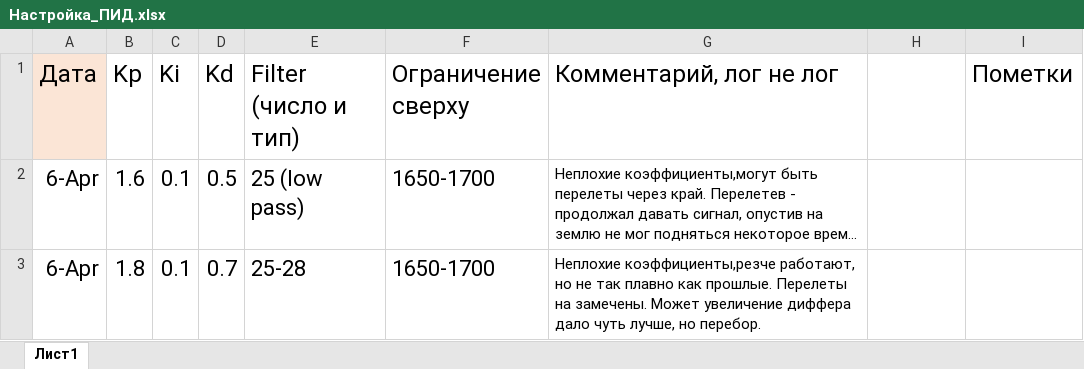
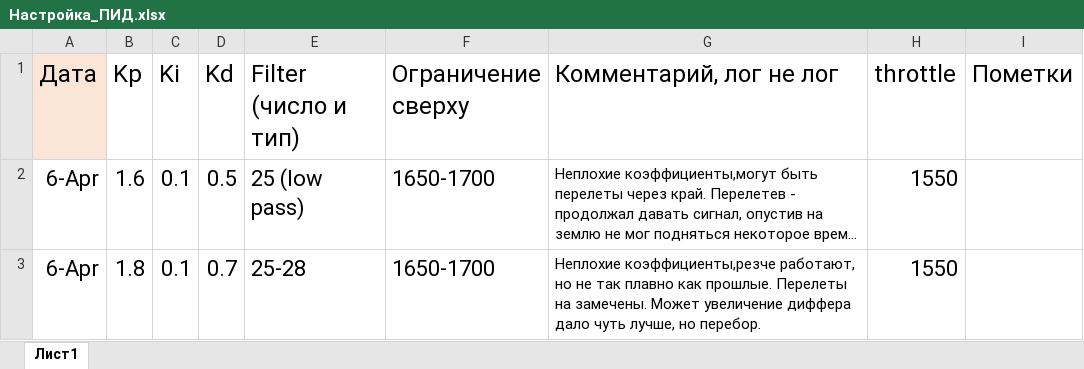
Before and after one commit to IlyaFedorov115/ITMO_Qt_arduino, an Excel workbook: Настройка_ПИД.xlsx, sheet Лист1, drawn as a sheet; long unchanged cells end in …; values as stored, in another font and other column widths than the file's, no borders; the diff names each change by its address in the sheet, - before the commit and + after, or states it on an @@ line.

```diff
--- a/Настройка_ПИД.xlsx (sheet Лист1)
+++ b/Настройка_ПИД.xlsx (sheet Лист1)
-H1: (empty)
+H1: throttle
-H2:H3 (throttle): (empty)
+H2:H3 (throttle): 1550
```
Also changed, not shown: 3 other files.
